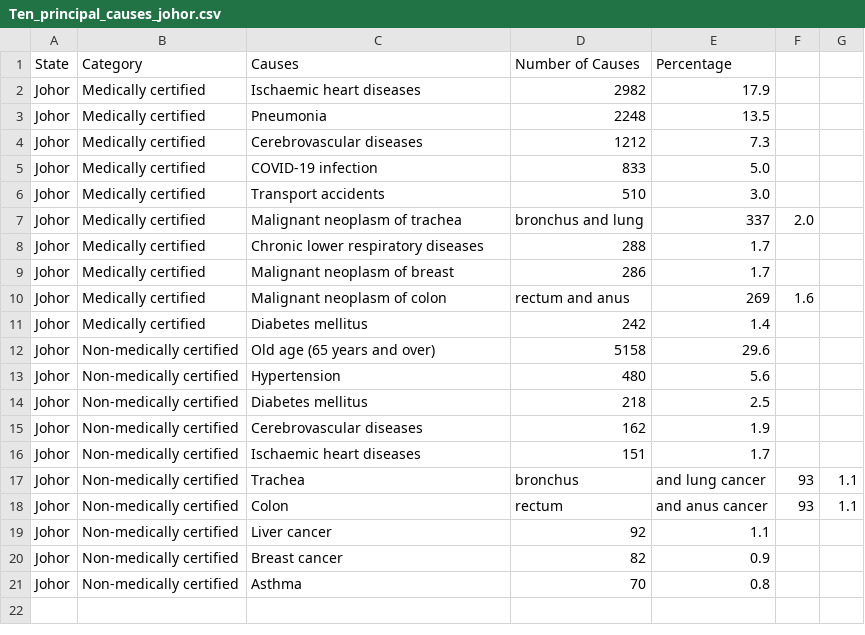
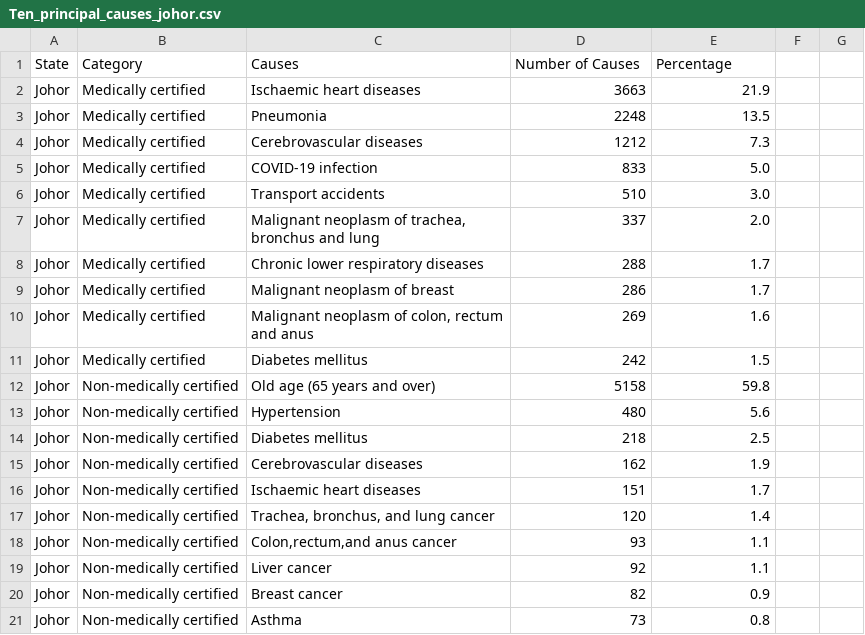
Before and after one commit to YuEunice/Data_Visualisation_2, a CSV file: data/Ten_principal_causes_johor.csv, drawn as a sheet; removed rows and columns are numbered as before the commit, all else as after; the diff names each change by its address in the sheet, - before the commit and + after, or states it on an @@ line.

Commit message:
Datasets for the 10 principal causes of death in Johor, Malaysia in 2022.

```diff
--- a/data/Ten_principal_causes_johor.csv
+++ b/data/Ten_principal_causes_johor.csv
-D2 (Number of Causes): 2982
+D2 (Number of Causes): 3663
-E2 (Percentage): 17.9
+E2 (Percentage): 21.9
-C7 (Causes): Malignant neoplasm of trachea
+C7 (Causes): Malignant neoplasm of trachea, bronchus and lung
-D7 (Number of Causes): bronchus and lung
+D7 (Number of Causes): 337
-E7 (Percentage): 337
+E7 (Percentage): 2.0
-F7: 2.0
+F7: (empty)
-C10 (Causes): Malignant neoplasm of colon
+C10 (Causes): Malignant neoplasm of colon, rectum and anus
-D10 (Number of Causes): rectum and anus
+D10 (Number of Causes): 269
-E10 (Percentage): 269
+E10 (Percentage): 1.6
-F10: 1.6
+F10: (empty)
-E11 (Percentage): 1.4
+E11 (Percentage): 1.5
-E12 (Percentage): 29.6
+E12 (Percentage): 59.8
-row 17: Johor | Non-medically certified | Trachea | bronchus | and lung cancer | 93 | 1.1
-row 18: Johor | Non-medically certified | Colon | rectum | and anus cancer | 93 | 1.1
+row 17: Johor | Non-medically certified | Trachea, bronchus, and lung cancer | 120 | 1.4
+row 18: Johor | Non-medically certified | Colon,rectum,and anus cancer | 93 | 1.1
-D21 (Number of Causes): 70
+D21 (Number of Causes): 73
```
